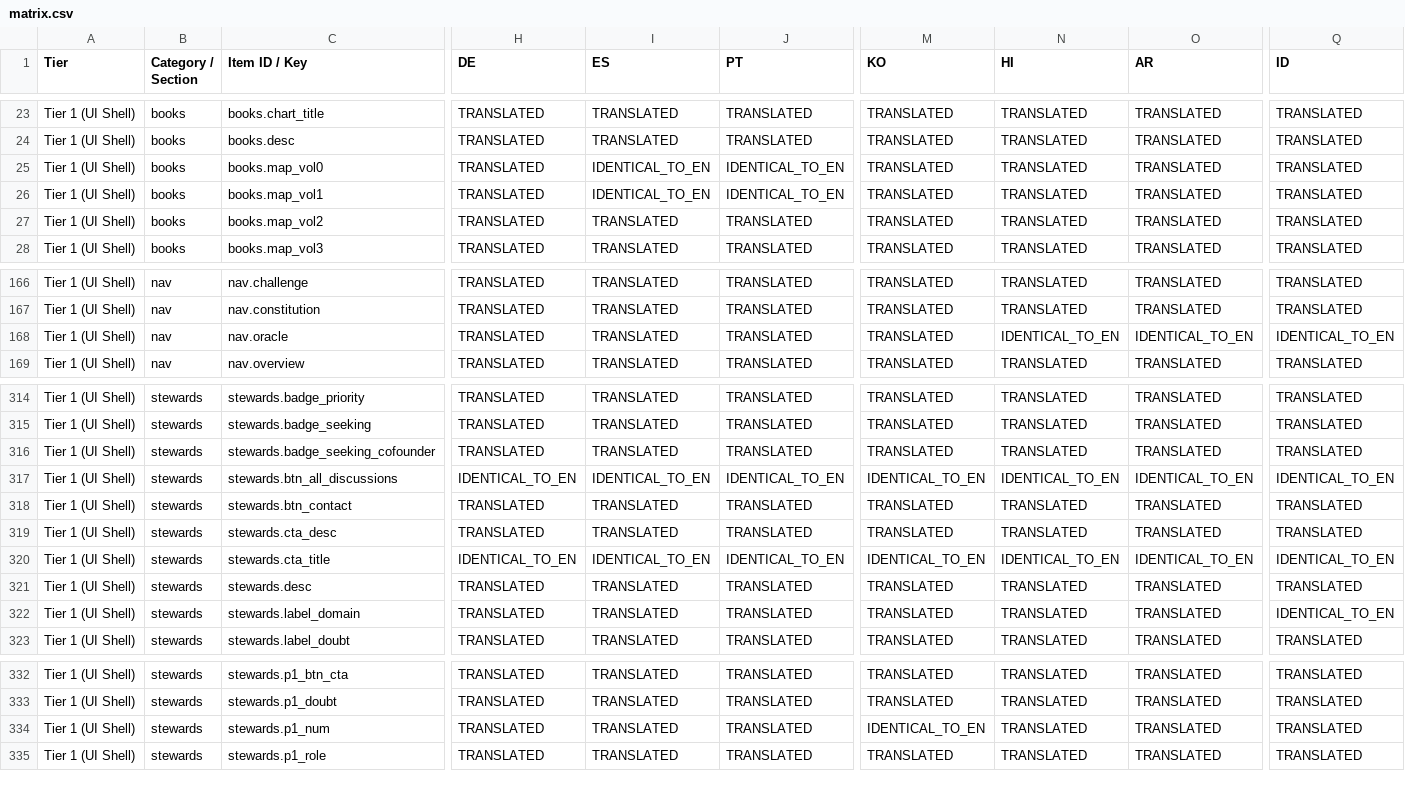
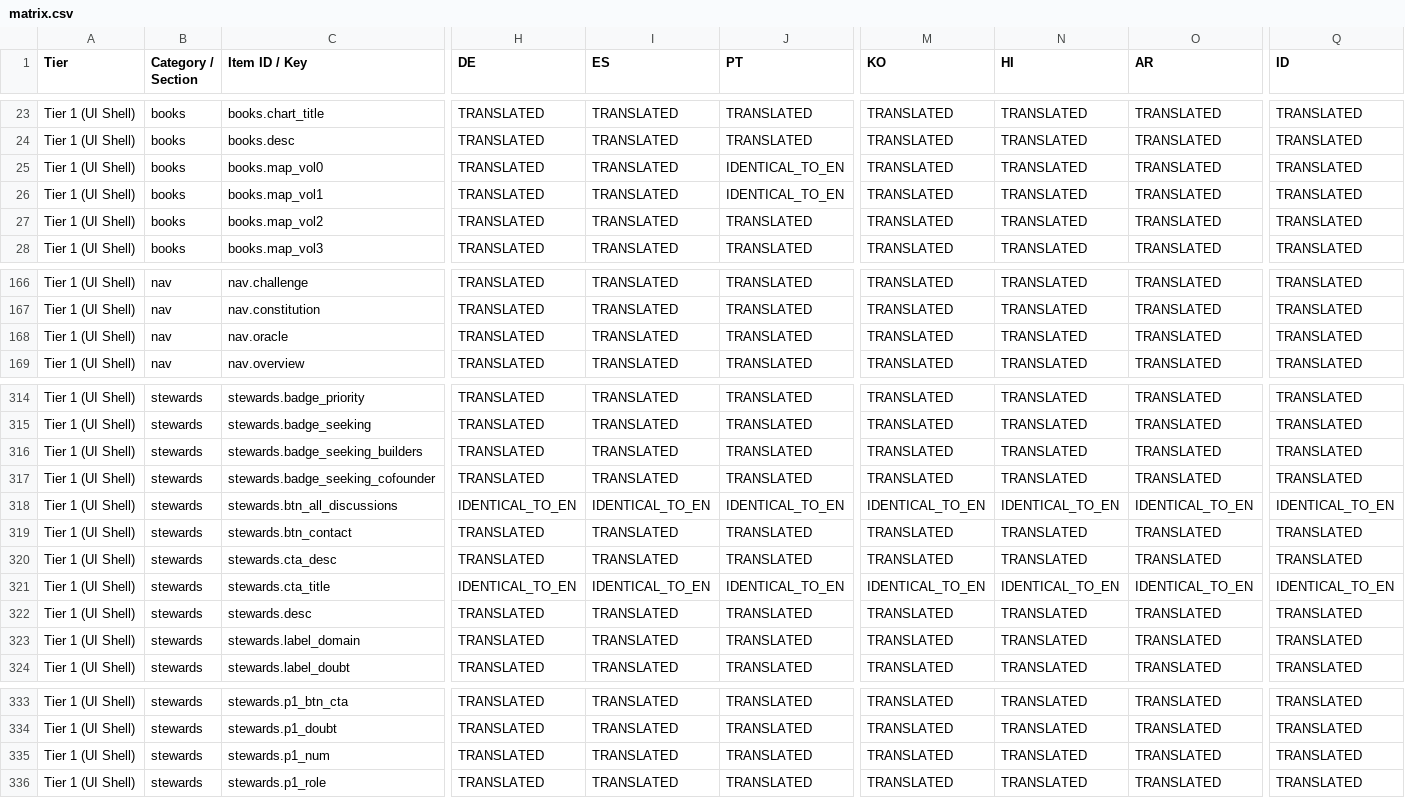
Before and after one commit to kyberlex/ONE, a CSV file: webapp/i18n/matrix.csv, drawn as a sheet; only a part is shown, gaps mark what is left out; addresses are those after the commit; rows hold the shown columns only; the diff names each change by its address in the sheet, - before the commit and + after, or states it on an @@ line.

Commit message:
fix(webapp): resolve duplicate co-stewards markup and sync 14 languages

```diff
--- a/webapp/i18n/matrix.csv
+++ b/webapp/i18n/matrix.csv
-I25:I26 (ES): IDENTICAL_TO_EN
+I25:I26 (ES): TRANSLATED
-N168 (HI): IDENTICAL_TO_EN
+N168 (HI): TRANSLATED
-O168 (AR): IDENTICAL_TO_EN
+O168 (AR): TRANSLATED
-Q168 (ID): IDENTICAL_TO_EN
+Q168 (ID): TRANSLATED
+row 316: Tier 1 (UI Shell) | stewards | stewards.badge_seeking_builders | TRANSLATED | TRANSLATED | TRANSLATED | TRANSLATED | TRANSLATED | TRANSLATED | TRANSLATED
-Q323 (ID): IDENTICAL_TO_EN
+Q323 (ID): TRANSLATED
-M335 (KO): IDENTICAL_TO_EN
+M335 (KO): TRANSLATED
```
Also changed, not shown: 18 other files.
